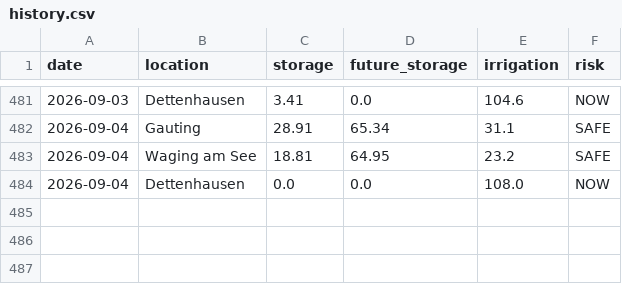
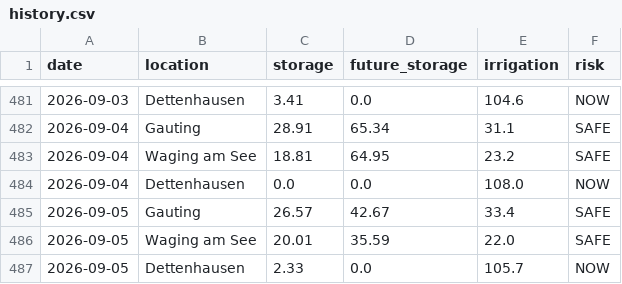
Before and after one commit to molitor76-creator/tree-drought-monitor, a CSV file: data/history.csv, drawn as a sheet; only a part is shown, gaps mark what is left out; the diff names each change by its address in the sheet, - before the commit and + after, or states it on an @@ line.

Commit message:
Automated update

```diff
--- a/data/history.csv
+++ b/data/history.csv
+row 485: 2026-09-05 | Gauting | 26.57 | 42.67 | 33.4 | SAFE
+row 486: 2026-09-05 | Waging am See | 20.01 | 35.59 | 22.0 | SAFE
+row 487: 2026-09-05 | Dettenhausen | 2.33 | 0.0 | 105.7 | NOW
```
